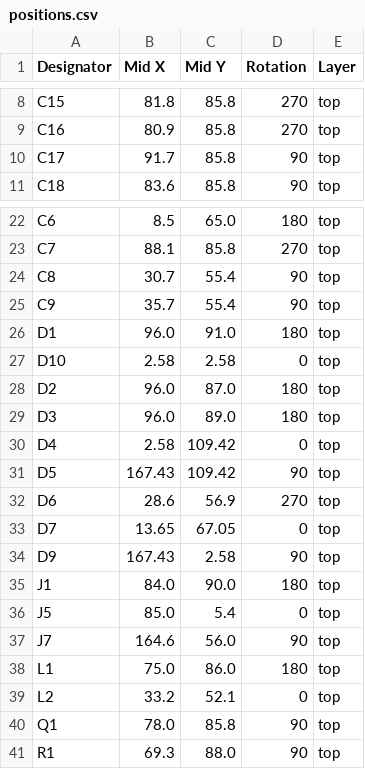
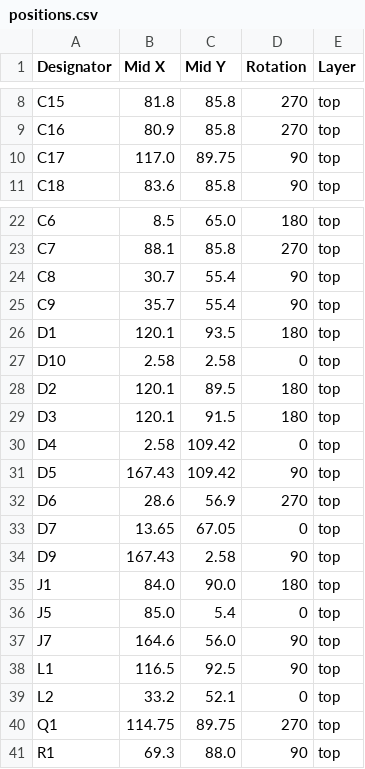
Before and after one commit to revk/ESP32-Doorbell, a CSV file: PCB/EPD75/production/positions.csv, drawn as a sheet; only a part is shown, gaps mark what is left out.

```diff
--- a/PCB/EPD75/production/positions.csv
+++ b/PCB/EPD75/production/positions.csv
@@ -9,3 +9,3 @@ C15,81.8,85.8,270,top
 C16,80.9,85.8,270,top
-C17,91.7,85.8,90,top
+C17,117.0,89.75,90,top
 C18,83.6,85.8,90,top
@@ -25,6 +25,6 @@ C8,30.7,55.4,90,top
 C9,35.7,55.4,90,top
-D1,96.0,91.0,180,top
+D1,120.1,93.5,180,top
 D10,2.58,2.58,0,top
-D2,96.0,87.0,180,top
-D3,96.0,89.0,180,top
+D2,120.1,89.5,180,top
+D3,120.1,91.5,180,top
 D4,2.58,109.42,0,top
@@ -37,5 +37,5 @@ J5,85.0,5.4,0,top
 J7,164.6,56.0,90,top
-L1,75.0,86.0,180,top
+L1,116.5,92.5,90,top
 L2,33.2,52.1,0,top
-Q1,78.0,85.8,90,top
+Q1,114.75,89.75,270,top
 R1,69.3,88.0,90,top
```
Also changed, not shown: 4 other files.
